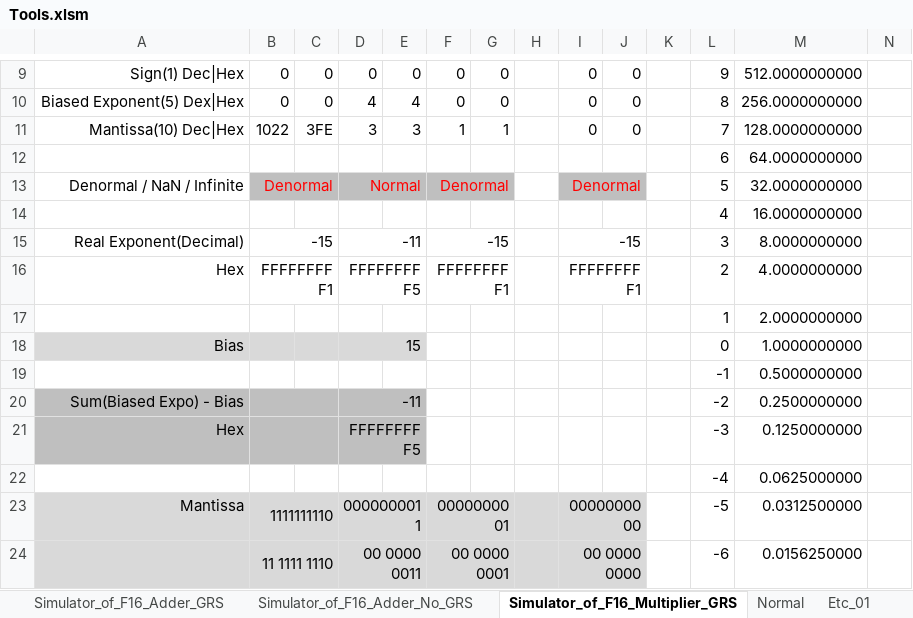
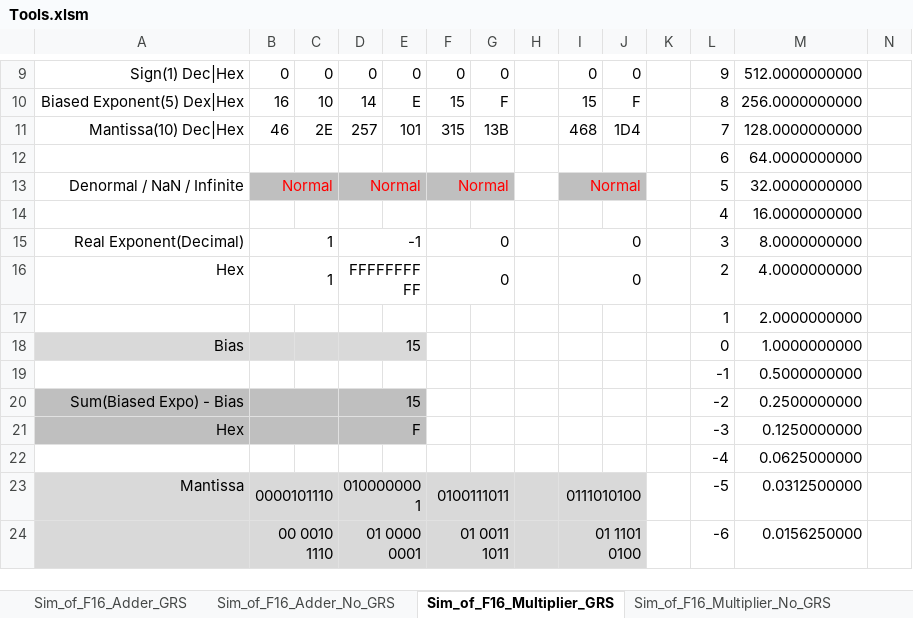
Before and after one commit to kiminjae03/16bit_FMAC, an Excel workbook: 99_Doc/Tools.xlsm, sheet Sim_of_F16_Multiplier_GRS, drawn as a sheet; only a part is shown, gaps mark what is left out; values as stored, in another font and other column widths than the file's, no borders; charts and pictures and conditional formats not drawn; removed rows and columns are numbered as before the commit, all else as after; rows hold the shown columns only; the diff covers the shown part only; the diff names each change by its address in the sheet, - before the commit and + after, or states it on an @@ line.

```diff
--- a/99_Doc/Tools.xlsm (sheet Sim_of_F16_Multiplier_GRS)
+++ b/99_Doc/Tools.xlsm (sheet Sim_of_F16_Multiplier_GRS)
-sheet tab: Simulator_of_F16_Adder_GRS
+sheet tab: Sim_of_F16_Adder_GRS
-sheet tab: Simulator_of_F16_Adder_No_GRS
+sheet tab: Sim_of_F16_Adder_No_GRS
-sheet tab: Simulator_of_F16_Multiplier_GRS
+sheet tab: Sim_of_F16_Multiplier_GRS
+sheet tab: Sim_of_F16_Multiplier_No_GRS
-B10: 0
+B10: 16
-C10: 0
+C10: 10
-D10: 4
+D10: 14
-E10: 4
+E10: E
-F10: 0
+F10: 15
-G10: 0
+G10: F
-I10: 0
+I10: 15
-J10: 0
+J10: F
-row 11: Mantissa(10) Dec|Hex | 1022 | 3FE | 3 | 3 | 1 | 1 |  | 0 | 0 |  | 7 | 128.0000000000
+row 11: Mantissa(10) Dec|Hex | 46 | 2E | 257 | 101 | 315 | 13B |  | 468 | 1D4 |  | 7 | 128.0000000000
-B13: Denormal
+B13: Normal
-F13: Denormal
+F13: Normal
-I13: Denormal
+I13: Normal
-B15: -15
+B15: 1
-D15: -11
+D15: -1
-F15: -15
+F15: 0
-I15: -15
+I15: 0
-B16: FFFFFFFFF1
+B16: 1
-D16: FFFFFFFFF5
+D16: FFFFFFFFFF
-F16: FFFFFFFFF1
+F16: 0
-I16: FFFFFFFFF1
+I16: 0
-D20: -11
+D20: 15
-D21: FFFFFFFFF5
+D21: F
-B23: 1111111110
+B23: 0000101110
-D23: 0000000011
+D23: 0100000001
-F23: 0000000001
+F23: 0100111011
-I23: 0000000000
+I23: 0111010100
-B24: 11 1111 1110
+B24: 00 0010 1110
-D24: 00 0000 0011
+D24: 01 0000 0001
-F24: 00 0000 0001
+F24: 01 0011 1011
-I24: 00 0000 0000
+I24: 01 1101 0100
```
Also changed, not shown: 58 edited cells elsewhere in this sheet, sheet Sim_of_F16_Adder_No_GRS, sheet Sim_of_F16_Adder_GRS, sheet Normal, formulas that keep their value, charts or pictures, 24 other files.
